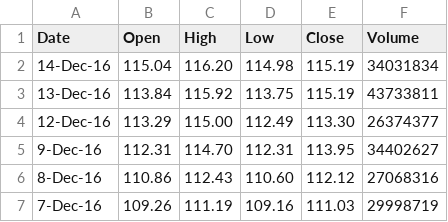
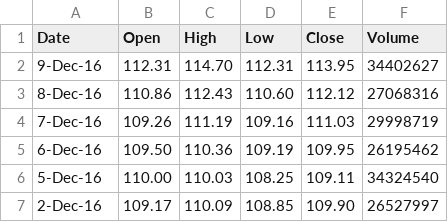
Before and after one commit to mthaak/plus9000, a CSV file: data/aapl.csv, drawn as a sheet; only a part is shown; the shorter side is filled out with more unchanged rows.

```diff
--- a/data/aapl.csv
+++ b/data/aapl.csv
@@ -1,5 +1,2 @@
 Date,Open,High,Low,Close,Volume
-14-Dec-16,115.04,116.20,114.98,115.19,34031834
-13-Dec-16,113.84,115.92,113.75,115.19,43733811
-12-Dec-16,113.29,115.00,112.49,113.30,26374377
 9-Dec-16,112.31,114.70,112.31,113.95,34402627
```
Also changed, not shown: 4 other files.
